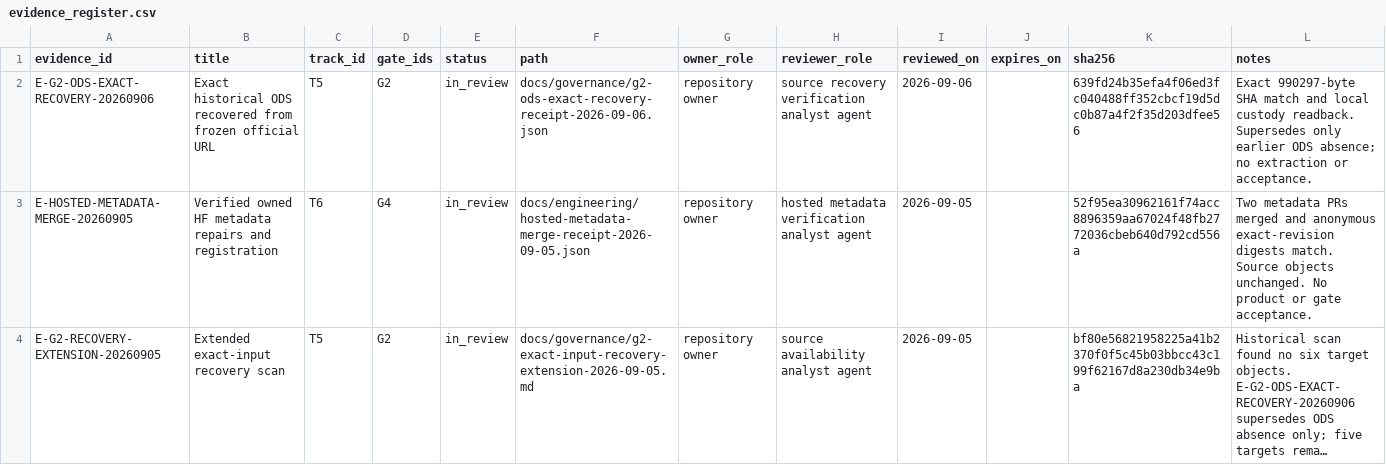
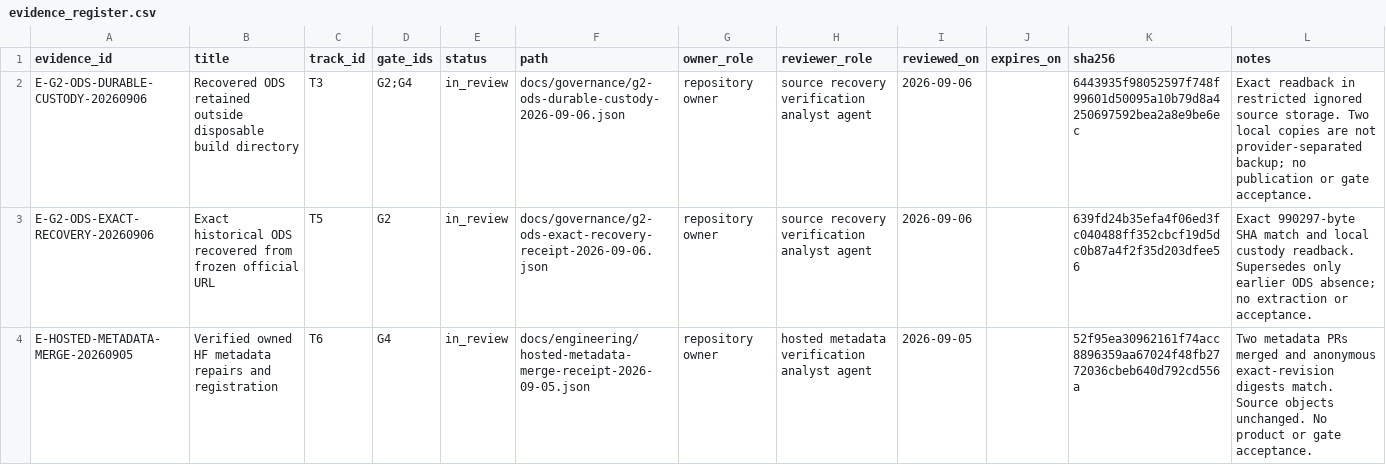
Before and after one commit to edithatogo/global-family-justice-data, a CSV file: programme/evidence_register.csv, drawn as a sheet; only a part is shown; the shorter side is filled out with more unchanged rows; long unchanged cells end in …; the diff names each change by its address in the sheet, - before the commit and + after, or states it on an @@ line.

Commit message:
fix: retain recovered source outside disposable build outputs

```diff
--- a/programme/evidence_register.csv
+++ b/programme/evidence_register.csv
+row 2: E-G2-ODS-DURABLE-CUSTODY-20260906 | Recovered ODS retained outside disposable build directory | T3 | G2;G4 | in_review | docs/governance/g2-ods-durable-custody-2026-09-06.json | repository owner | source recovery verification analyst agent | 2026-09-06 |  | 6443935f98052597f748f99601d50095a10b79d8a4250697592bea2a8e9be6ec | Exact readback in restricted ignored source storage. Two local copies are not provider-separated backup; no publication or gate acceptance.
```
Also changed, not shown: 6 other files.
